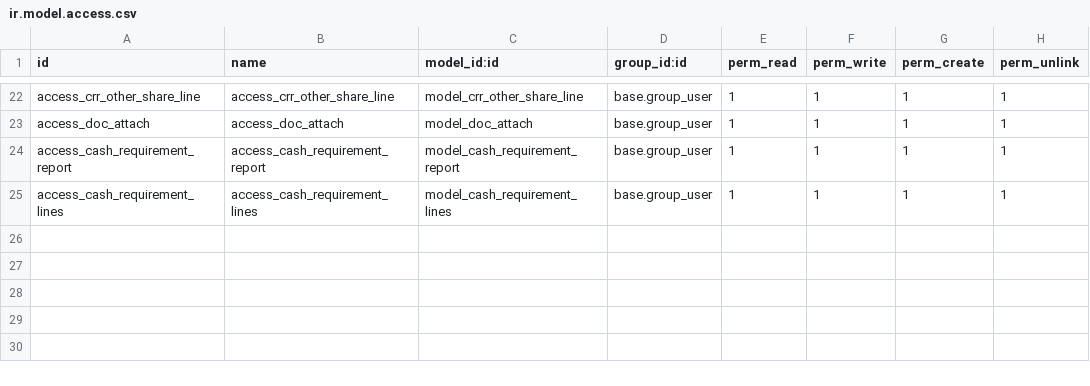
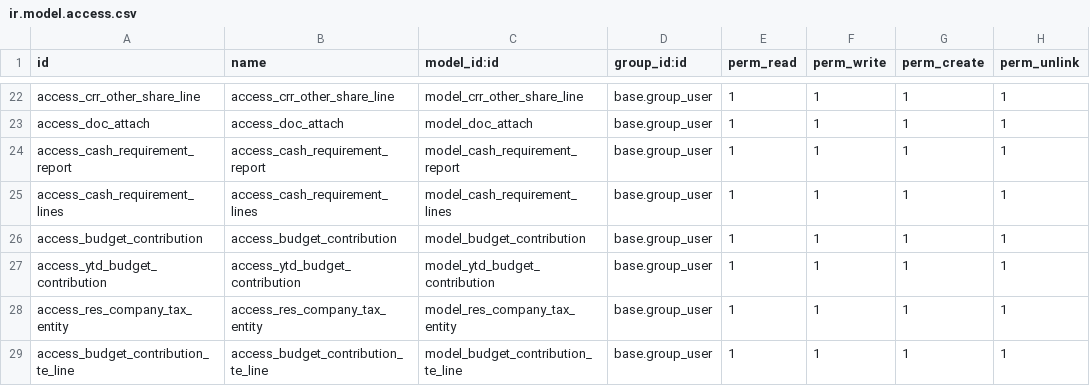
Before and after one commit to pmpmpeter/odooekara, a CSV file: accounts_extended/security/ir.model.access.csv, drawn as a sheet; only a part is shown, gaps mark what is left out.

Commit message:
Multi Tax Entity and Share% Report updates

```diff
--- a/accounts_extended/security/ir.model.access.csv
+++ b/accounts_extended/security/ir.model.access.csv
@@ -25 +25,5 @@ access_cash_requirement_report,access_cash_requirement_report,model_cash_require
 access_cash_requirement_lines,access_cash_requirement_lines,model_cash_requirement_lines,base.group_user,1,1,1,1
+access_budget_contribution,access_budget_contribution,model_budget_contribution,base.group_user,1,1,1,1
+access_ytd_budget_contribution,access_ytd_budget_contribution,model_ytd_budget_contribution,base.group_user,1,1,1,1
+access_res_company_tax_entity,access_res_company_tax_entity,model_res_company_tax_entity,base.group_user,1,1,1,1
+access_budget_contribution_te_line,access_budget_contribution_te_line,model_budget_contribution_te_line,base.group_user,1,1,1,1
```
Also changed, not shown: 12 other files.
